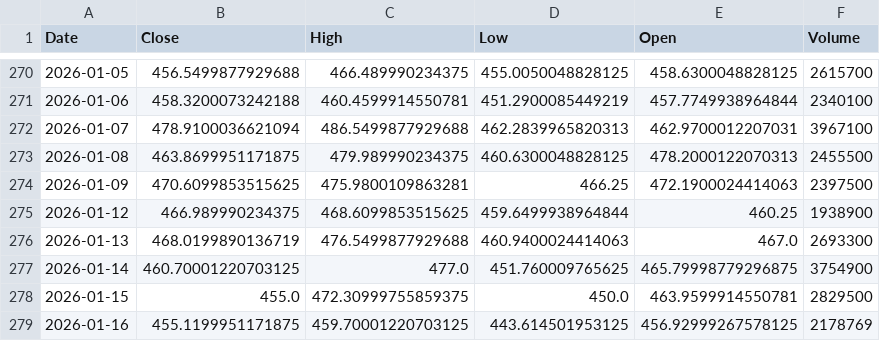
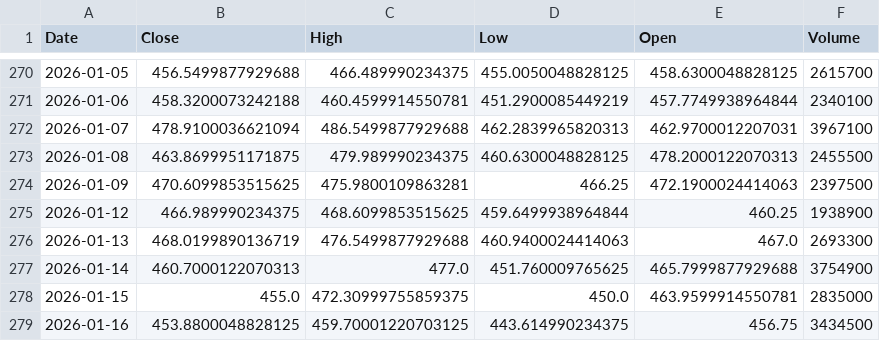
Before and after one commit to Stell0/financealerts, a CSV file: data/CRWD.csv, drawn as a sheet; only a part is shown, gaps mark what is left out.

```diff
--- a/data/CRWD.csv
+++ b/data/CRWD.csv
@@ -276,4 +276,4 @@ Date,Close,High,Low,Open,Volume
 2026-01-13,468.0199890136719,476.5499877929688,460.9400024414063,467.0,2693300
-2026-01-14,460.70001220703125,477.0,451.760009765625,465.79998779296875,3754900
-2026-01-15,455.0,472.30999755859375,450.0,463.9599914550781,2829500
-2026-01-16,455.1199951171875,459.70001220703125,443.614501953125,456.92999267578125,2178769
+2026-01-14,460.7000122070313,477.0,451.760009765625,465.7999877929688,3754900
+2026-01-15,455.0,472.30999755859375,450.0,463.9599914550781,2835000
+2026-01-16,453.8800048828125,459.70001220703125,443.614990234375,456.75,3434500
```
Also changed, not shown: data/BTC-USD.csv, data/DLO.csv, 54 other files.
